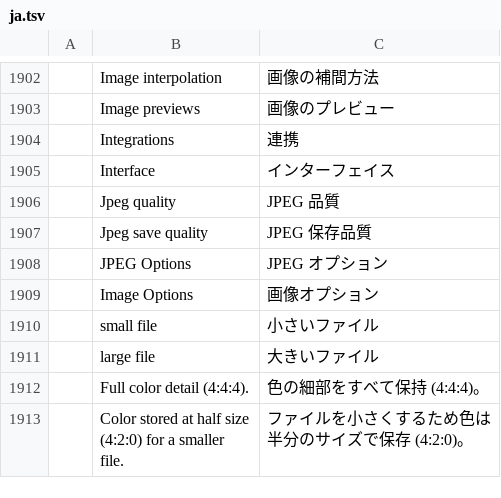
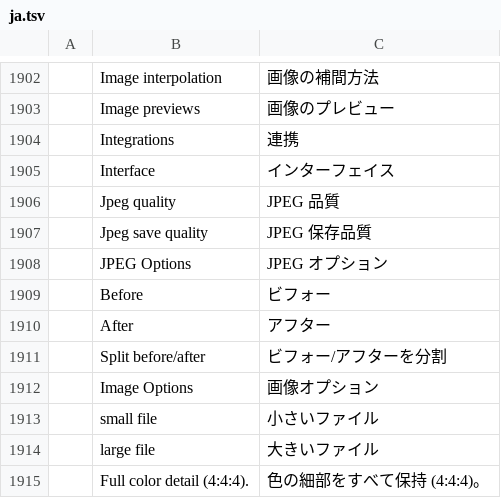
Before and after one commit to certtraininghub-commits/photocraft, a TSV file: crates/ui-egui/src/i18n/ja.tsv, drawn as a sheet; only a part is shown, gaps mark what is left out; the shorter side is filled out with more unchanged rows.

```diff
--- a/crates/ui-egui/src/i18n/ja.tsv
+++ b/crates/ui-egui/src/i18n/ja.tsv
@@ -1908,2 +1908,5 @@
 	JPEG Options	JPEG オプション
+	Before	ビフォー
+	After	アフター
+	Split before/after	ビフォー/アフターを分割
 	Image Options	画像オプション
```
Also changed, not shown: crates/ui-egui/src/i18n/de.tsv, crates/ui-egui/src/i18n/es.tsv, 18 other files.
